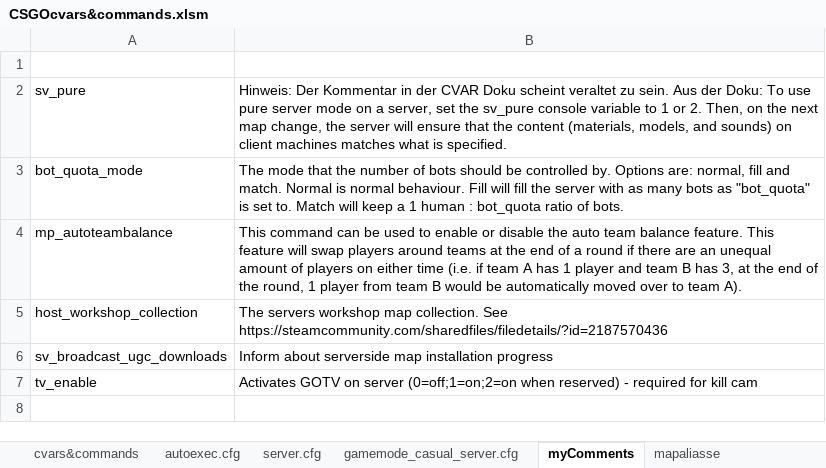
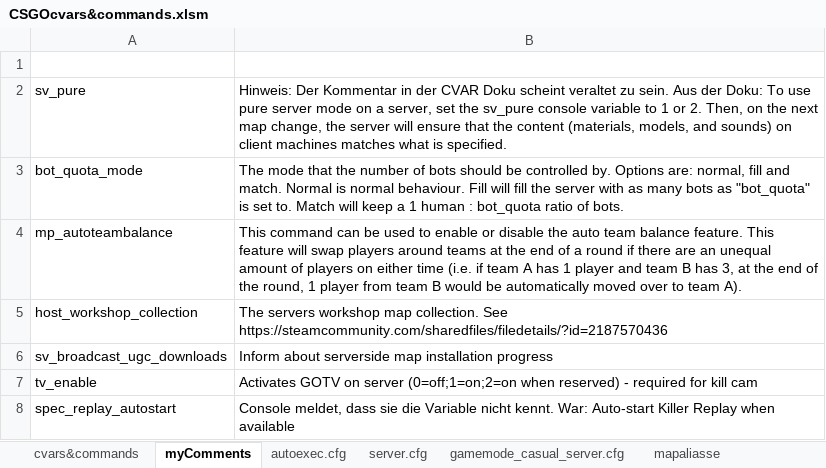
Before and after one commit to PlanetKiF/csgo, an Excel workbook: misc/CSGOcvars&commands.xlsm, sheet myComments, drawn as a sheet; values as stored, in another font and other column widths than the file's, no borders; conditional formats not drawn; the diff names each change by its address in the sheet, - before the commit and + after, or states it on an @@ line.

```diff
--- a/misc/CSGOcvars&commands.xlsm (sheet myComments)
+++ b/misc/CSGOcvars&commands.xlsm (sheet myComments)
@@ sheet tab order changed: cvars&commands | myComments | autoexec.cfg | server.cfg | gamemode_casual_server.cfg | mapaliasse @@
+row 8: spec_replay_autostart | Console meldet, dass sie die Variable nicht kennt. War: Auto-start Killer Replay when available
```
Also changed, not shown: sheet gamemode_casual_server.cfg, sheet cvars&commands, sheet autoexec.cfg, sheet server.cfg, formulas that keep their value, 3 other files.
